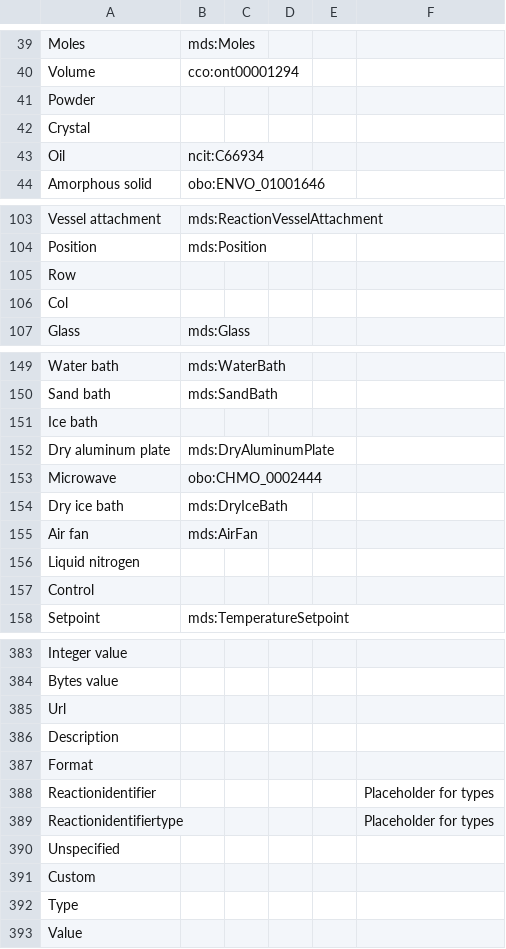
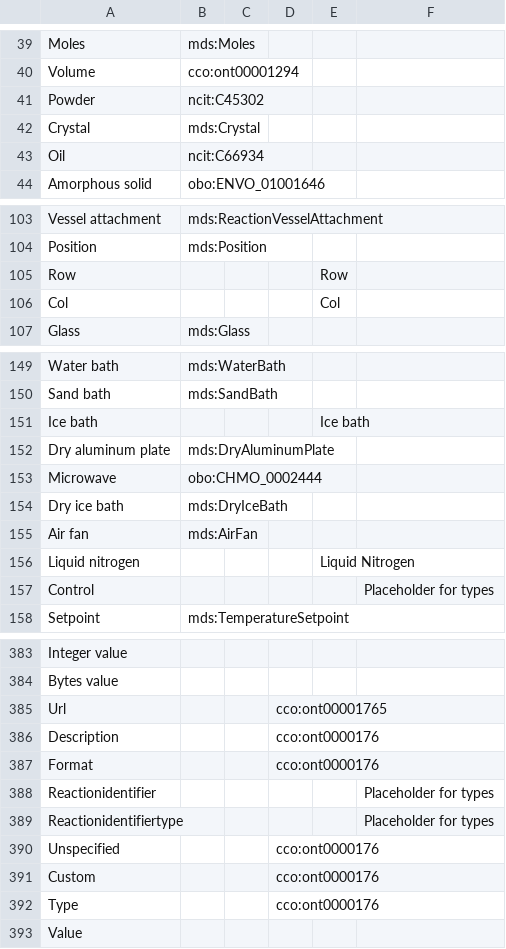
Before and after one commit to cwru-sdle/rxn-rdf-converter, a CSV file: ord_mds_mapping.csv, drawn as a sheet; only a part is shown, gaps mark what is left out; the diff covers the shown part only.

```diff
--- a/ord_mds_mapping.csv
+++ b/ord_mds_mapping.csv
@@ -40,4 +40,4 @@ Moles,mds:Moles,,,,
 Volume,cco:ont00001294,,,,
-Powder,,,,,
-Crystal,,,,,
+Powder,ncit:C45302,,,,
+Crystal,mds:Crystal,,,,
 Oil,ncit:C66934,,,,
@@ -104,4 +104,4 @@ Vessel attachment,mds:ReactionVesselAttachment,,,,
 Position,mds:Position,,,,
-Row,,,,,
-Col,,,,,
+Row,,,,Row,
+Col,,,,Col,
 Glass,mds:Glass,,,,
@@ -150,3 +150,3 @@ Water bath,mds:WaterBath,,,,
 Sand bath,mds:SandBath,,,,
-Ice bath,,,,,
+Ice bath,,,,Ice bath,
 Dry aluminum plate,mds:DryAluminumPlate,,,,
@@ -155,4 +155,4 @@ Dry ice bath,mds:DryIceBath,,,,
 Air fan,mds:AirFan,,,,
-Liquid nitrogen,,,,,
-Control,,,,,
+Liquid nitrogen,,,,Liquid Nitrogen,
+Control,,,,,Placeholder for types
 Setpoint,mds:TemperatureSetpoint,,,,
@@ -384,10 +384,10 @@ Integer value,,,,,
 Bytes value,,,,,
-Url,,,,,
-Description,,,,,
-Format,,,,,
+Url,,,cco:ont00001765,,
+Description,,,cco:ont0000176,,
+Format,,,cco:ont0000176,,
 Reactionidentifier,,,,,Placeholder for types
 Reactionidentifiertype,,,,,Placeholder for types
-Unspecified,,,,,
-Custom,,,,,
-Type,,,,,
+Unspecified,,,cco:ont0000176,,
+Custom,,,cco:ont0000176,,
+Type,,,cco:ont0000176,,
 Value,,,,,
```
Also changed, not shown: 27 edited cells elsewhere in this file.
